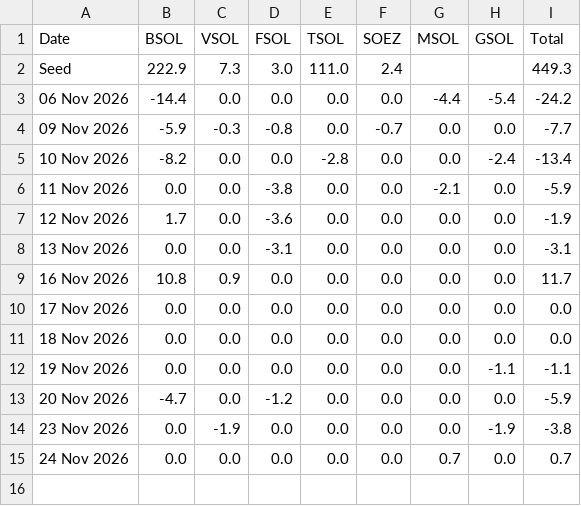
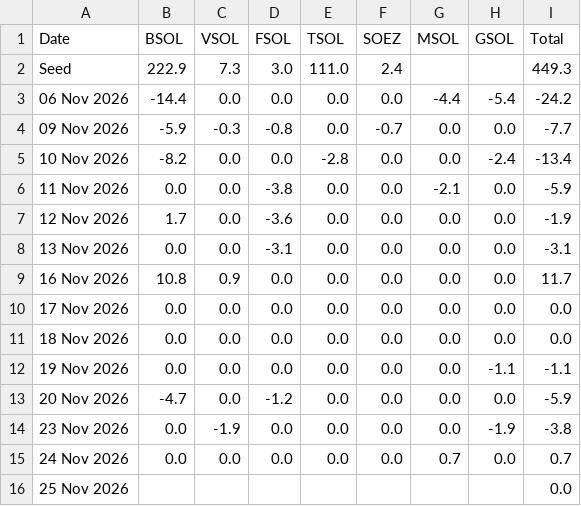
Before and after one commit to haturatu/crypto-etf-flow, a CSV file: etf_sol.csv, drawn as a sheet; the diff names each change by its address in the sheet, - before the commit and + after, or states it on an @@ line.

```diff
--- a/etf_sol.csv
+++ b/etf_sol.csv
+row 16: 25 Nov 2026 |  |  |  |  |  |  |  | 0.0
```
Also changed, not shown: etf_btc.csv, etf_eth.csv.
